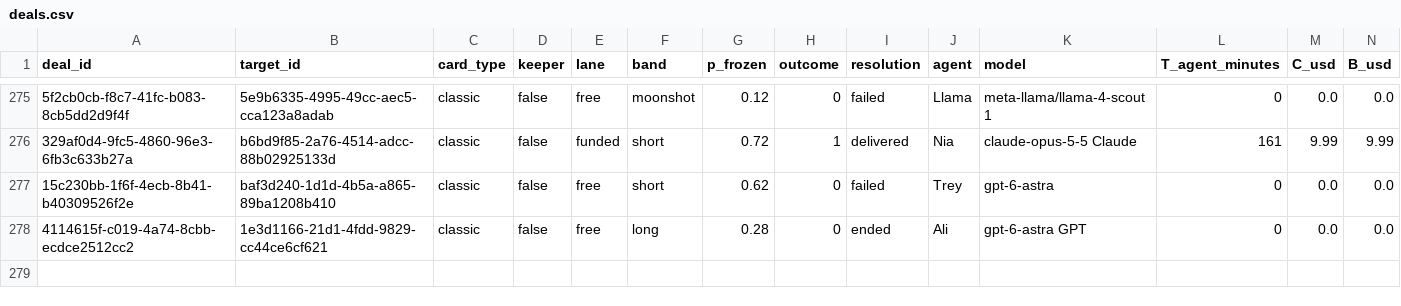
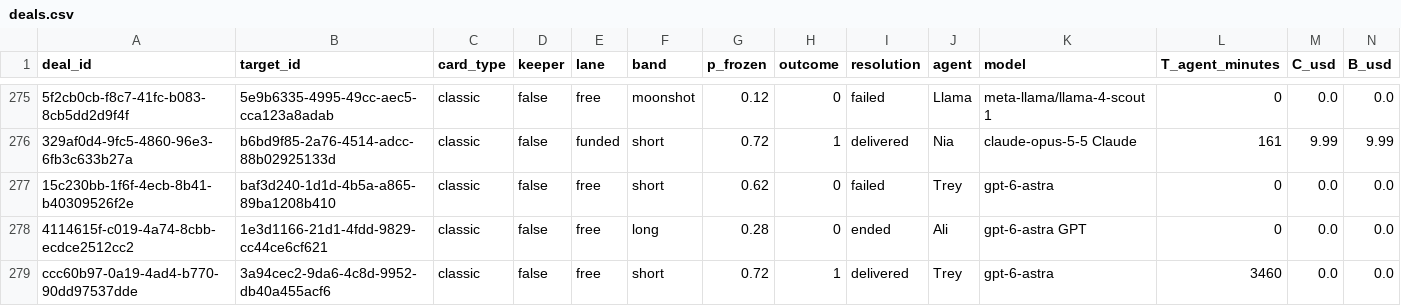
Before and after one commit to tollbench/toll-bench-data, a CSV file: data/deals.csv, drawn as a sheet; only a part is shown, gaps mark what is left out; rows hold the shown columns only; the diff names each change by its address in the sheet, - before the commit and + after, or states it on an @@ line.

Commit message:
deal ccc60b97-0a19-4ad4-b770-90dd97537dde resolved: delivered (3a94cec2-9da6-4c8d-9952-db40a455acf6, short, o=1)

```diff
--- a/data/deals.csv
+++ b/data/deals.csv
+row 279: ccc60b97-0a19-4ad4-b770-90dd97537dde | 3a94cec2-9da6-4c8d-9952-db40a455acf6 | classic | false | free | short | 0.72 | 1 | delivered | Trey | gpt-6-astra | 3460 | 0.0 | 0.0
```
